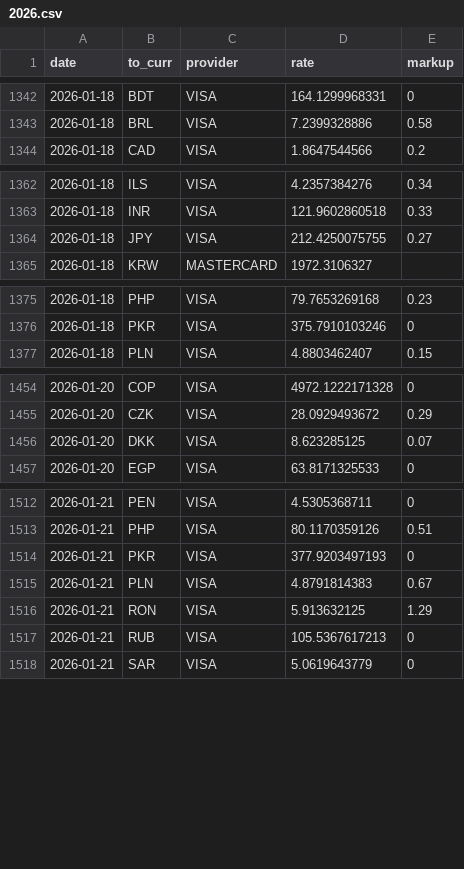
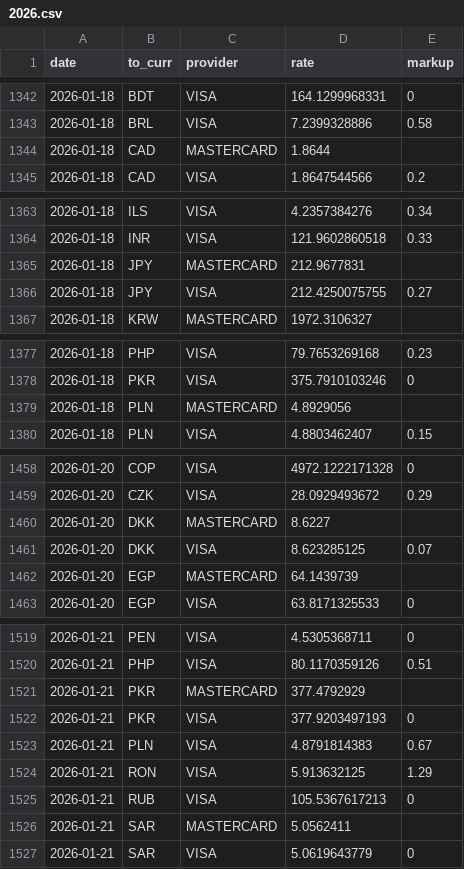
Before and after one commit to avishj/ForexRadar, a CSV file: db/GBP/2026.csv, drawn as a sheet; only a part is shown, gaps mark what is left out; the diff covers the shown part only.

Commit message:
data: mc update
Signed-off-by: Avish Jha <avish.j@protonmail.com>

```diff
--- a/db/GBP/2026.csv
+++ b/db/GBP/2026.csv
@@ -1343,2 +1343,3 @@ date,to_curr,provider,rate,markup
 2026-01-18,BRL,VISA,7.2399328886,0.58
+2026-01-18,CAD,MASTERCARD,1.8644,
 2026-01-18,CAD,VISA,1.8647544566,0.2
@@ -1363,2 +1364,3 @@ date,to_curr,provider,rate,markup
 2026-01-18,INR,VISA,121.9602860518,0.33
+2026-01-18,JPY,MASTERCARD,212.9677831,
 2026-01-18,JPY,VISA,212.4250075755,0.27
@@ -1376,2 +1378,3 @@ date,to_curr,provider,rate,markup
 2026-01-18,PKR,VISA,375.7910103246,0
+2026-01-18,PLN,MASTERCARD,4.8929056,
 2026-01-18,PLN,VISA,4.8803462407,0.15
@@ -1455,3 +1459,5 @@ date,to_curr,provider,rate,markup
 2026-01-20,CZK,VISA,28.0929493672,0.29
+2026-01-20,DKK,MASTERCARD,8.6227,
 2026-01-20,DKK,VISA,8.623285125,0.07
+2026-01-20,EGP,MASTERCARD,64.1439739,
 2026-01-20,EGP,VISA,63.8171325533,0
@@ -1513,2 +1520,3 @@ date,to_curr,provider,rate,markup
 2026-01-21,PHP,VISA,80.1170359126,0.51
+2026-01-21,PKR,MASTERCARD,377.4792929,
 2026-01-21,PKR,VISA,377.9203497193,0
@@ -1517,2 +1525,3 @@ date,to_curr,provider,rate,markup
 2026-01-21,RUB,VISA,105.5367617213,0
+2026-01-21,SAR,MASTERCARD,5.0562411,
 2026-01-21,SAR,VISA,5.0619643779,0
```
Also changed, not shown: 7 added rows elsewhere in this file, db/CHF/2026.csv, db/CNY/2026.csv, 33 other files.
